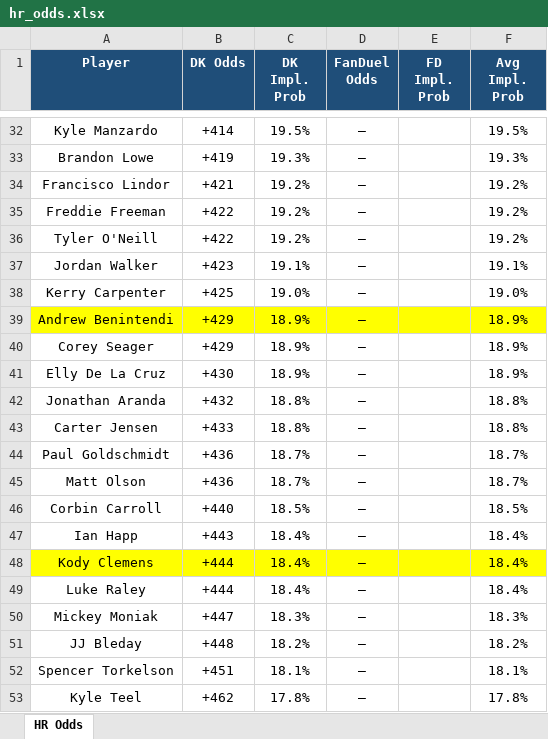
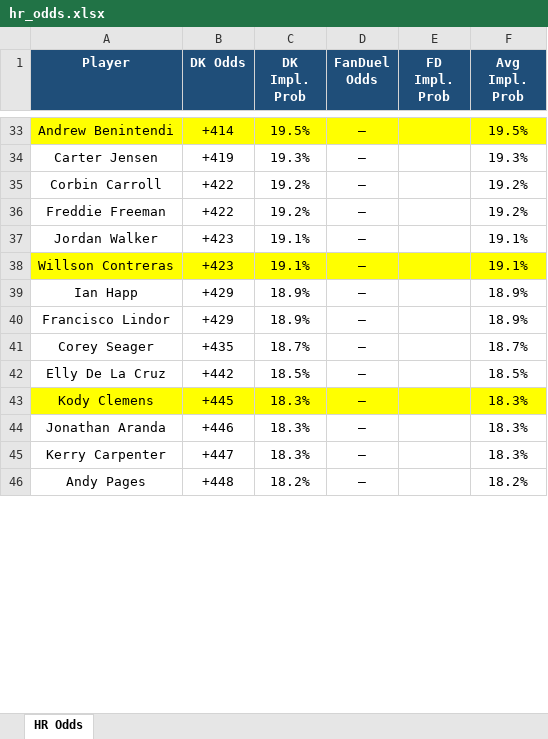
Before and after one commit to kornbergercharles-prog/HR-Odds-Scraper, an Excel workbook: hr_odds.xlsx, sheet HR Odds, drawn as a sheet; only a part is shown, gaps mark what is left out; values as stored, in another font and other column widths than the file's, no borders; removed rows and columns are numbered as before the commit, all else as after; the diff covers the shown part only; the diff names each change by its address in the sheet, - before the commit and + after, or states it on an @@ line.

```diff
--- a/hr_odds.xlsx (sheet HR Odds)
+++ b/hr_odds.xlsx (sheet HR Odds)
-A33 (Player): Kyle Manzardo
+A33 (Player): Andrew Benintendi
-A33:F33 fill: none
+A33:F33 fill: #FFFF00
-A34 (Player): Brandon Lowe
+A34 (Player): Carter Jensen
-A35 (Player): Francisco Lindor
+A35 (Player): Corbin Carroll
-B35 (DK Odds): +421
+B35 (DK Odds): +422
-row 36: Tyler O'Neill | +422 | 19.2% | — |  | 19.2%
-row 38: Kerry Carpenter | +425 | 19.0% | — |  | 19.0%
+row 38: Willson Contreras | +423 | 19.1% | — |  | 19.1%
+row 39: Ian Happ | +429 | 18.9% | — |  | 18.9%
-A40 (Player): Andrew Benintendi
+A40 (Player): Francisco Lindor
-A40:F40 fill: #FFFF00
+A40:F40 fill: none
-B41 (DK Odds): +429
+B41 (DK Odds): +435
-C41 (DK Impl. Prob): 18.9%
+C41 (DK Impl. Prob): 18.7%
-F41 (Avg Impl. Prob): 18.9%
+F41 (Avg Impl. Prob): 18.7%
-B42 (DK Odds): +430
+B42 (DK Odds): +442
-C42 (DK Impl. Prob): 18.9%
+C42 (DK Impl. Prob): 18.5%
-F42 (Avg Impl. Prob): 18.9%
+F42 (Avg Impl. Prob): 18.5%
-row 42: Jonathan Aranda | +432 | 18.8% | — |  | 18.8%
-row 43: Carter Jensen | +433 | 18.8% | — |  | 18.8%
-row 44: Paul Goldschmidt | +436 | 18.7% | — |  | 18.7%
-row 45: Matt Olson | +436 | 18.7% | — |  | 18.7%
-row 46: Corbin Carroll | +440 | 18.5% | — |  | 18.5%
-row 47: Ian Happ | +443 | 18.4% | — |  | 18.4%
-B43 (DK Odds): +444
+B43 (DK Odds): +445
-C43 (DK Impl. Prob): 18.4%
+C43 (DK Impl. Prob): 18.3%
-F43 (Avg Impl. Prob): 18.4%
+F43 (Avg Impl. Prob): 18.3%
-row 49: Luke Raley | +444 | 18.4% | — |  | 18.4%
+row 44: Jonathan Aranda | +446 | 18.3% | — |  | 18.3%
-A45 (Player): Mickey Moniak
+A45 (Player): Kerry Carpenter
-A46 (Player): JJ Bleday
+A46 (Player): Andy Pages
-row 52: Spencer Torkelson | +451 | 18.1% | — |  | 18.1%
-row 53: Kyle Teel | +462 | 17.8% | — |  | 17.8%
```
Also changed, not shown: 86 added rows, 79 removed rows, 4 moved rows, 167 edited cells and cell formats elsewhere in this sheet, 2 other files.
